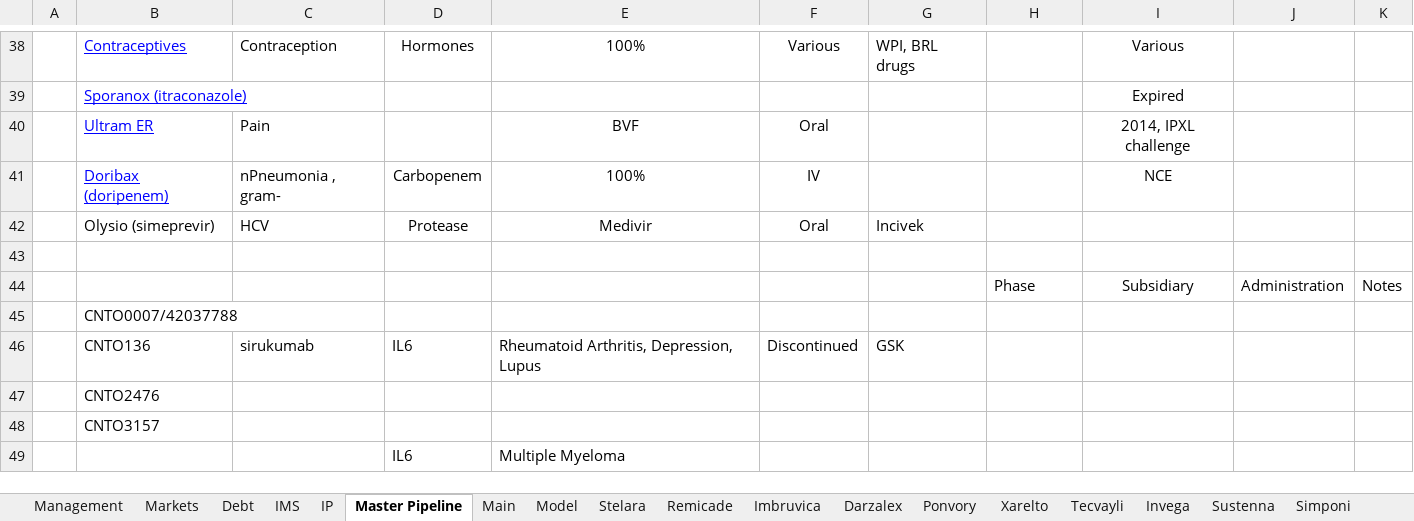
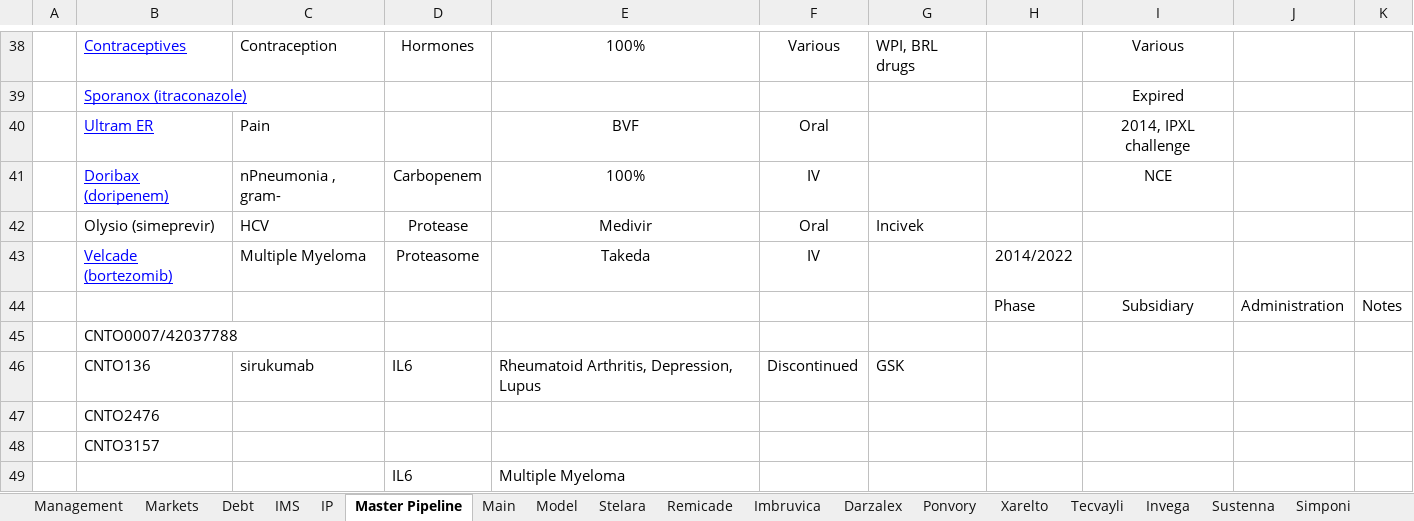
Before and after one commit to karlito786/stocks, an Excel workbook: JNJ.xlsx, sheet Master Pipeline, drawn as a sheet; only a part is shown, gaps mark what is left out; values as stored, in another font and other column widths than the file's, no borders; the diff names each change by its address in the sheet, - before the commit and + after, or states it on an @@ line.

```diff
--- a/JNJ.xlsx (sheet Master Pipeline)
+++ b/JNJ.xlsx (sheet Master Pipeline)
-row 43: (empty)
+row 43:  | Velcade (bortezomib) | Multiple Myeloma | Proteasome | Takeda | IV |  | 2014/2022
```
Also changed, not shown: sheet Model, sheet Main, sheet Stelara, sheet Darzalex, formulas that keep their value, hidden cells, charts or pictures.
